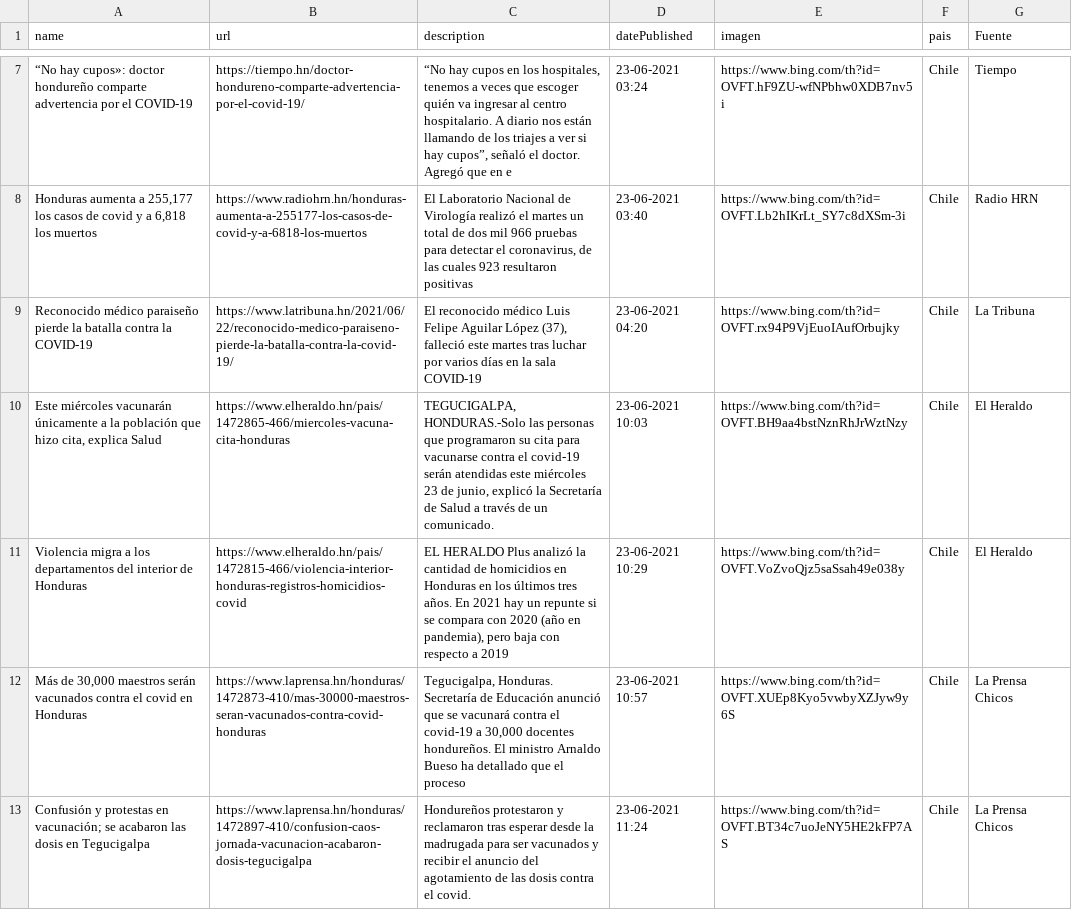
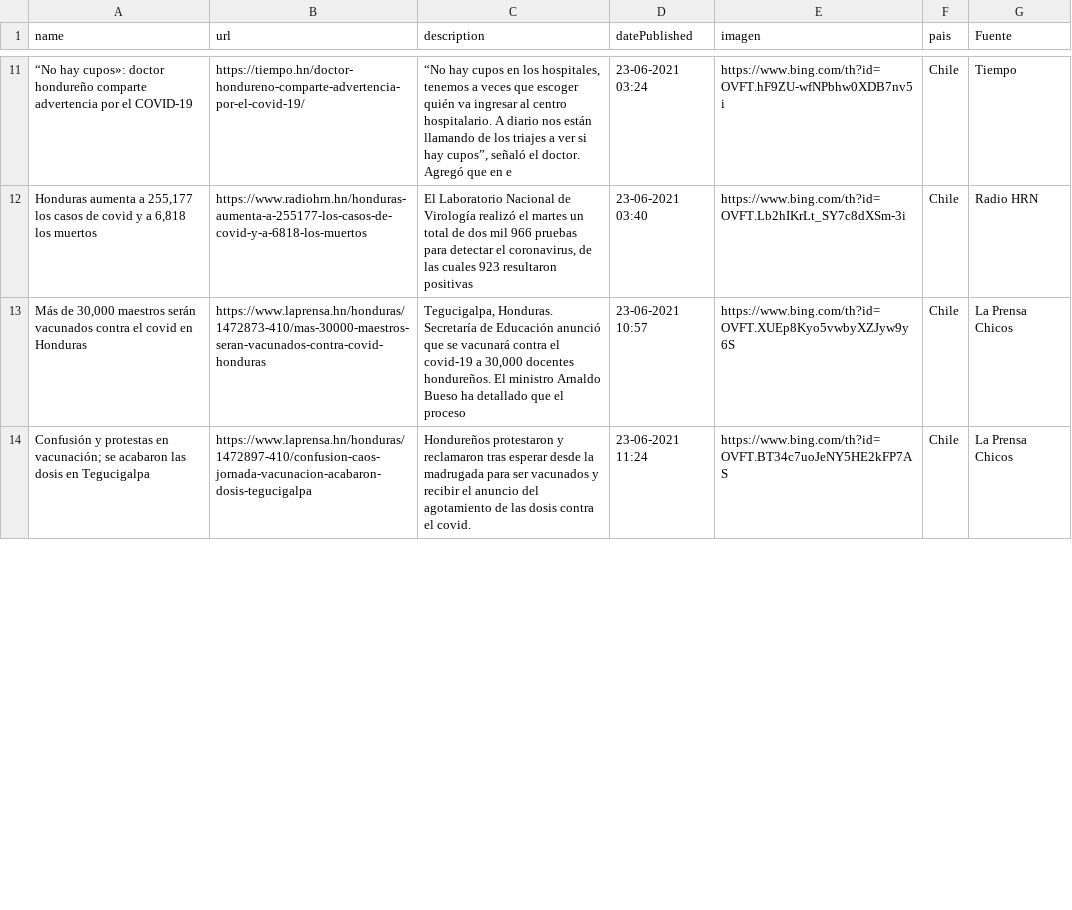
Before and after one commit to hectorflores329/github-actions_HN, a CSV file: Bing/News/Honduras.csv, drawn as a sheet; only a part is shown, gaps mark what is left out; removed rows and columns are numbered as before the commit, all else as after; the diff covers the shown part only; the diff names each change by its address in the sheet, - before the commit and + after, or states it on an @@ line.

Commit message:
Descargado archivos

```diff
--- a/Bing/News/Honduras.csv
+++ b/Bing/News/Honduras.csv
-row 9: Reconocido médico paraiseño pierde la batalla contra la COVID-19 | https://www.latribuna.hn/2021/06/22/reconocido-medico-paraiseno-pierde-la-batalla-contra-la-covid-19/ | El reconocido médico Luis Felipe Aguilar López (37), falleció este martes tras luchar por varios días en la sala COVID-19 | 23-06-2021 04:20 | https://www.bing.com/th?id=OVFT.rx94P9VjEuoIAufOrbujky | Chile | La Tribuna
-row 10: Este miércoles vacunarán únicamente a la población que hizo cita, explica Salud | https://www.elheraldo.hn/pais/1472865-466/miercoles-vacuna-cita-honduras | TEGUCIGALPA, HONDURAS.-Solo las personas que programaron su cita para vacunarse contra el covid-19 serán atendidas este miércoles 23 de junio, explicó la Secretaría de Salud a través de un comunicado. | 23-06-2021 10:03 | https://www.bing.com/th?id=OVFT.BH9aa4bstNznRhJrWztNzy | Chile | El Heraldo
-row 11: Violencia migra a los departamentos del interior de Honduras | https://www.elheraldo.hn/pais/1472815-466/violencia-interior-honduras-registros-homicidios-covid | EL HERALDO Plus analizó la cantidad de homicidios en Honduras en los últimos tres años. En 2021 hay un repunte si se compara con 2020 (año en pandemia), pero baja con respecto a 2019 | 23-06-2021 10:29 | https://www.bing.com/th?id=OVFT.VoZvoQjz5saSsah49e038y | Chile | El Heraldo
```
Also changed, not shown: 9 added rows and 7 removed rows elsewhere in this file.
